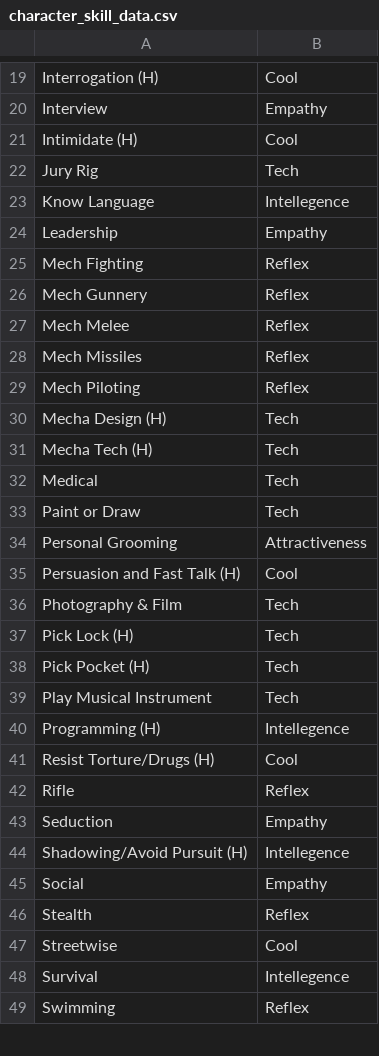
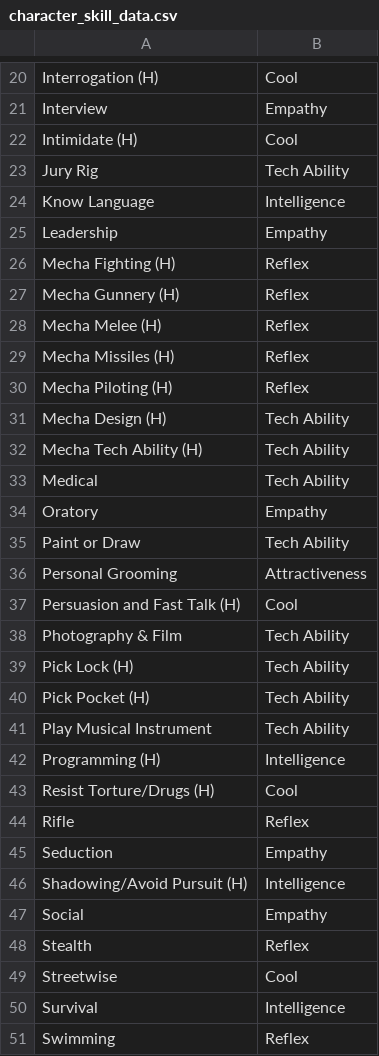
Before and after one commit to sipple/Mekton, a CSV file: db/seed_data/character_skill_data.csv, drawn as a sheet; only a part is shown, gaps mark what is left out; the diff covers the shown part only.

Commit message:
Got profession and template data seeding.

```diff
--- a/db/seed_data/character_skill_data.csv
+++ b/db/seed_data/character_skill_data.csv
@@ -21,21 +22,22 @@
 "Intimidate (H)","Cool"
-"Jury Rig","Tech"
-"Know Language","Intellegence"
+"Jury Rig","Tech Ability"
+"Know Language","Intelligence"
 "Leadership","Empathy"
-"Mech Fighting","Reflex"
-"Mech Gunnery","Reflex"
-"Mech Melee","Reflex"
-"Mech Missiles","Reflex"
-"Mech Piloting","Reflex"
-"Mecha Design (H)","Tech"
-"Mecha Tech (H)","Tech"
-"Medical","Tech"
-"Paint or Draw","Tech"
+"Mecha Fighting (H)","Reflex"
+"Mecha Gunnery (H)","Reflex"
+"Mecha Melee (H)","Reflex"
+"Mecha Missiles (H)","Reflex"
+"Mecha Piloting (H)","Reflex"
+"Mecha Design (H)","Tech Ability"
+"Mecha Tech Ability (H)","Tech Ability"
+"Medical","Tech Ability"
+"Oratory","Empathy"
+"Paint or Draw","Tech Ability"
 "Personal Grooming","Attractiveness"
 "Persuasion and Fast Talk (H)","Cool"
-"Photography & Film","Tech"
-"Pick Lock (H)","Tech"
-"Pick Pocket (H)","Tech"
-"Play Musical Instrument","Tech"
-"Programming (H)","Intellegence"
+"Photography & Film","Tech Ability"
+"Pick Lock (H)","Tech Ability"
+"Pick Pocket (H)","Tech Ability"
+"Play Musical Instrument","Tech Ability"
+"Programming (H)","Intelligence"
 "Resist Torture/Drugs (H)","Cool"
@@ -43,3 +45,3 @@
 "Seduction","Empathy"
-"Shadowing/Avoid Pursuit (H)","Intellegence"
+"Shadowing/Avoid Pursuit (H)","Intelligence"
 "Social","Empathy"
@@ -47,3 +49,3 @@
 "Streetwise","Cool"
-"Survival","Intellegence"
+"Survival","Intelligence"
 "Swimming","Reflex"
```
Also changed, not shown: 1 added row and 8 edited cells elsewhere in this file, 15 other files.
